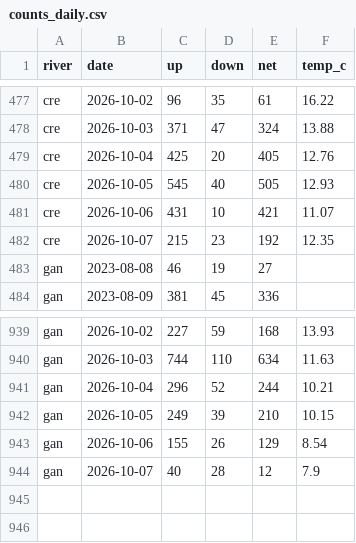
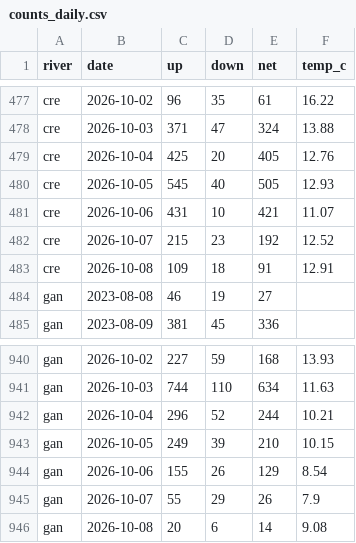
Before and after one commit to tomgrizz/guess-the-run, a CSV file: data/counts_daily.csv, drawn as a sheet; only a part is shown, gaps mark what is left out.

```diff
--- a/data/counts_daily.csv
+++ b/data/counts_daily.csv
@@ -481,3 +481,4 @@ cre,2026-10-05,545,40,505,12.93
 cre,2026-10-06,431,10,421,11.07
-cre,2026-10-07,215,23,192,12.35
+cre,2026-10-07,215,23,192,12.52
+cre,2026-10-08,109,18,91,12.91
 gan,2023-08-08,46,19,27,
@@ -943,2 +944,3 @@ gan,2026-10-05,249,39,210,10.15
 gan,2026-10-06,155,26,129,8.54
-gan,2026-10-07,40,28,12,7.9
+gan,2026-10-07,55,29,26,7.9
+gan,2026-10-08,20,6,14,9.08
```
Also changed, not shown: 1 other file.
